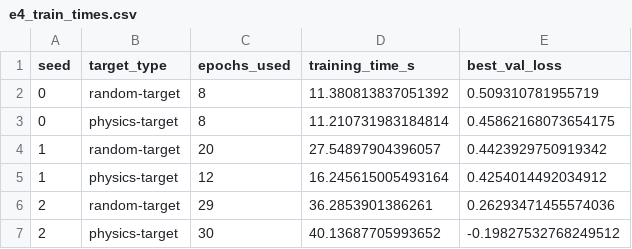
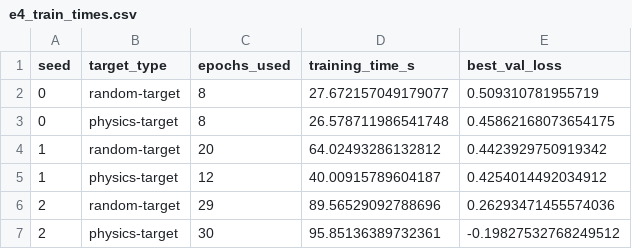
Before and after one commit to sulaimankudaimi/AcousticMonster, a CSV file: results/E4/e4_train_times.csv, drawn as a sheet.

```diff
--- a/results/E4/e4_train_times.csv
+++ b/results/E4/e4_train_times.csv
@@ -1,7 +1,7 @@
 seed,target_type,epochs_used,training_time_s,best_val_loss
-0,random-target,8,11.380813837051392,0.509310781955719
-0,physics-target,8,11.210731983184814,0.45862168073654175
-1,random-target,20,27.54897904396057,0.4423929750919342
-1,physics-target,12,16.245615005493164,0.4254014492034912
-2,random-target,29,36.2853901386261,0.26293471455574036
-2,physics-target,30,40.13687705993652,-0.19827532768249512
+0,random-target,8,27.672157049179077,0.509310781955719
+0,physics-target,8,26.578711986541748,0.45862168073654175
+1,random-target,20,64.02493286132812,0.4423929750919342
+1,physics-target,12,40.00915789604187,0.4254014492034912
+2,random-target,29,89.56529092788696,0.26293471455574036
+2,physics-target,30,95.85136389732361,-0.19827532768249512
```
Also changed, not shown: results/E4/e4_metrics.csv, 2 other files.
